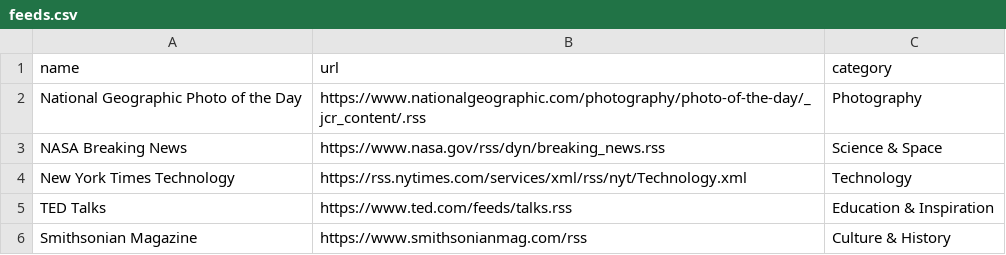
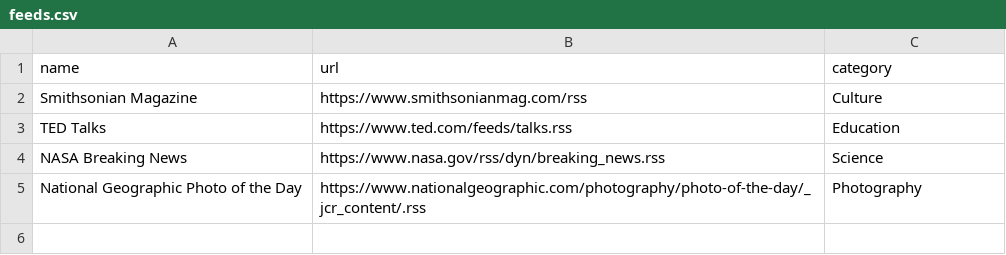
Before and after one commit to green-dino/flask_rss, a CSV file: flask_rss/feeds.csv, drawn as a sheet; removed rows and columns are numbered as before the commit, all else as after; the diff names each change by its address in the sheet, - before the commit and + after, or states it on an @@ line.

Commit message:
updated default feed

```diff
--- a/flask_rss/feeds.csv
+++ b/flask_rss/feeds.csv
+row 2: Smithsonian Magazine | https://www.smithsonianmag.com/rss | Culture
+row 3: TED Talks | https://www.ted.com/feeds/talks.rss | Education
+row 4: NASA Breaking News | https://www.nasa.gov/rss/dyn/breaking_news.rss | Science
-row 3: NASA Breaking News | https://www.nasa.gov/rss/dyn/breaking_news.rss | Science & Space
-row 4: New York Times Technology | https://rss.nytimes.com/services/xml/rss/nyt/Technology.xml | Technology
-row 5: TED Talks | https://www.ted.com/feeds/talks.rss | Education & Inspiration
-row 6: Smithsonian Magazine | https://www.smithsonianmag.com/rss | Culture & History
```
